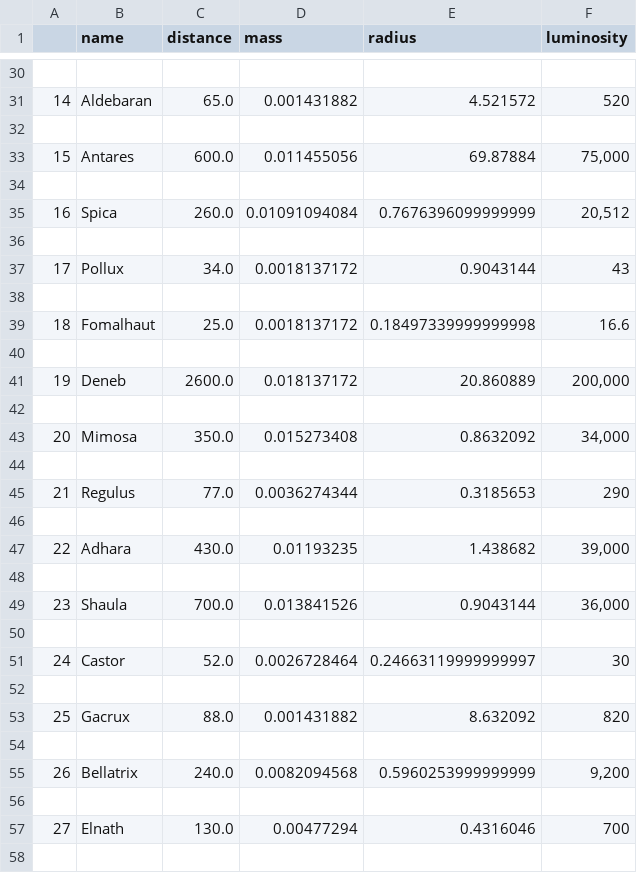
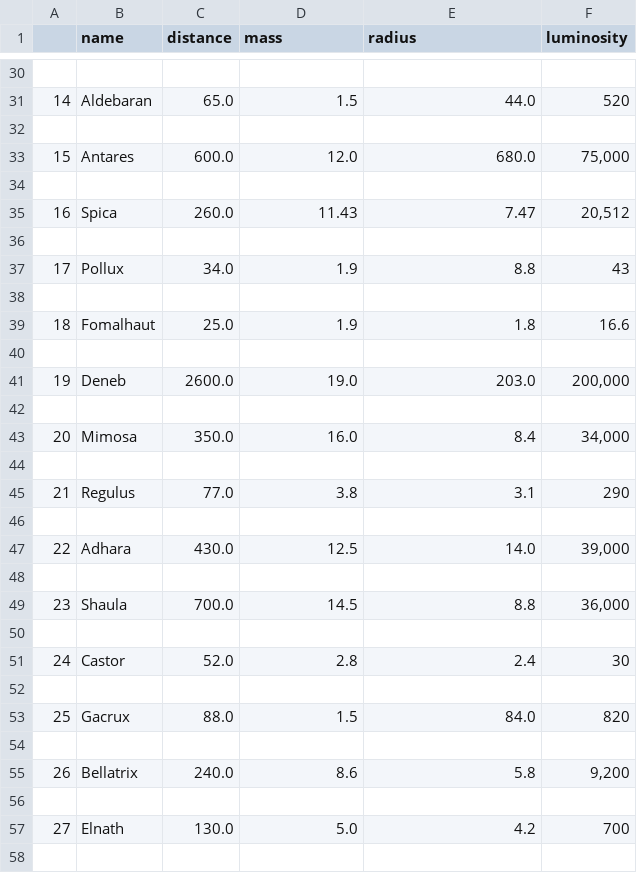
Before and after one commit to JiviteshJamuda/PROJECT-C-129-Final, a CSV file: modified_file.csv, drawn as a sheet; only a part is shown, gaps mark what is left out; the diff covers the shown part only.

```diff
--- a/modified_file.csv
+++ b/modified_file.csv
@@ -30,29 +30,29 @@
 
-14,Aldebaran,65.0,0.001431882,4.521572,520
+14,Aldebaran,65.0,1.5,44.0,520
 
-15,Antares,600.0,0.011455056,69.87884,"75,000"
+15,Antares,600.0,12.0,680.0,"75,000"
 
-16,Spica,260.0,0.01091094084,0.7676396099999999,"20,512"
+16,Spica,260.0,11.43,7.47,"20,512"
 
-17,Pollux,34.0,0.0018137172,0.9043144,43
+17,Pollux,34.0,1.9,8.8,43
 
-18,Fomalhaut,25.0,0.0018137172,0.18497339999999998,16.6
+18,Fomalhaut,25.0,1.9,1.8,16.6
 
-19,Deneb,2600.0,0.018137172,20.860889,"200,000"
+19,Deneb,2600.0,19.0,203.0,"200,000"
 
-20,Mimosa,350.0,0.015273408,0.8632092,"34,000"
+20,Mimosa,350.0,16.0,8.4,"34,000"
 
-21,Regulus,77.0,0.0036274344,0.3185653,290
+21,Regulus,77.0,3.8,3.1,290
 
-22,Adhara,430.0,0.01193235,1.438682,"39,000"
+22,Adhara,430.0,12.5,14.0,"39,000"
 
-23,Shaula,700.0,0.013841526,0.9043144,"36,000"
+23,Shaula,700.0,14.5,8.8,"36,000"
 
-24,Castor,52.0,0.0026728464,0.24663119999999997,30
+24,Castor,52.0,2.8,2.4,30
 
-25,Gacrux,88.0,0.001431882,8.632092,820
+25,Gacrux,88.0,1.5,84.0,820
 
-26,Bellatrix,240.0,0.0082094568,0.5960253999999999,"9,200"
+26,Bellatrix,240.0,8.6,5.8,"9,200"
 
-27,Elnath,130.0,0.00477294,0.4316046,700
+27,Elnath,130.0,5.0,4.2,700
 
```
Also changed, not shown: 159 edited cells elsewhere in this file, 1 other file.
